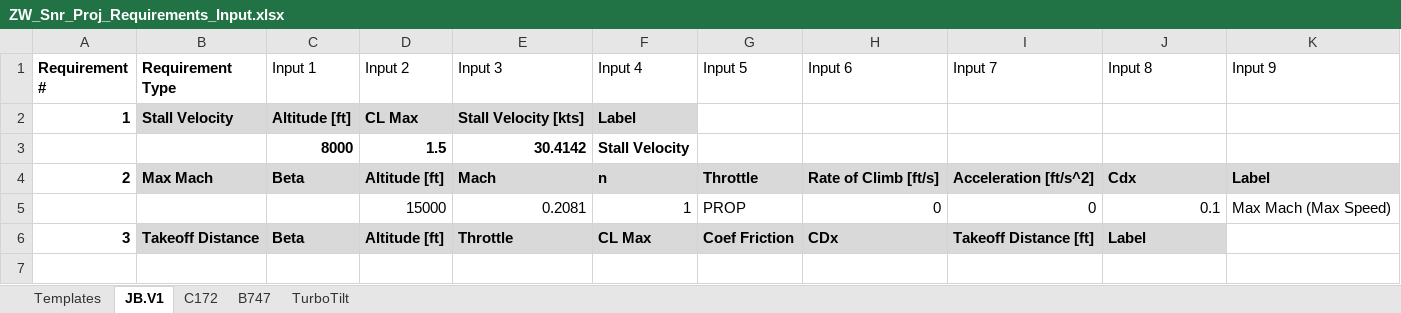
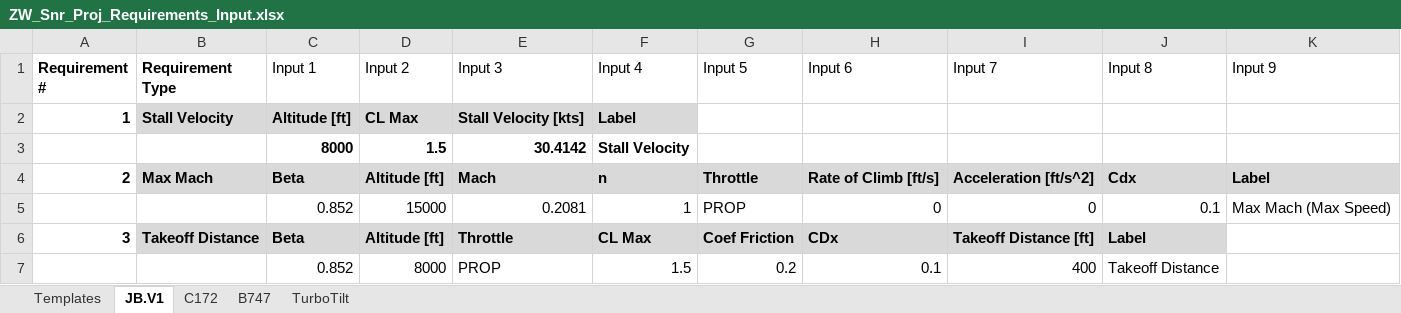
Before and after one commit to NoahJudelson/Team06_SeniorProj, an Excel workbook: AES-AircraftDesignToolbox-ASEN4138_Spr26_Feb23_Update/MAIN/Input Excel Sheets/Point Performance Requirements/ZW_Snr_Proj_Requirements_Input.xlsx, sheet JB.V1, drawn as a sheet; values as stored, in another font and other column widths than the file's, no borders; conditional formats and table styles not drawn; the diff names each change by its address in the sheet, - before the commit and + after, or states it on an @@ line.

```diff
--- a/AES-AircraftDesignToolbox-ASEN4138_Spr26_Feb23_Update/MAIN/Input Excel Sheets/Point Performance Requirements/ZW_Snr_Proj_Requirements_Input.xlsx (sheet JB.V1)
+++ b/AES-AircraftDesignToolbox-ASEN4138_Spr26_Feb23_Update/MAIN/Input Excel Sheets/Point Performance Requirements/ZW_Snr_Proj_Requirements_Input.xlsx (sheet JB.V1)
-C5 (Input 1): (empty)
+C5 (Input 1): 0.852
+row 7:  |  | 0.852 | 8000 | PROP | 1.5 | 0.2 | 0.1 | 400 | Takeoff Distance
```
Also changed, not shown: 4 other files.
